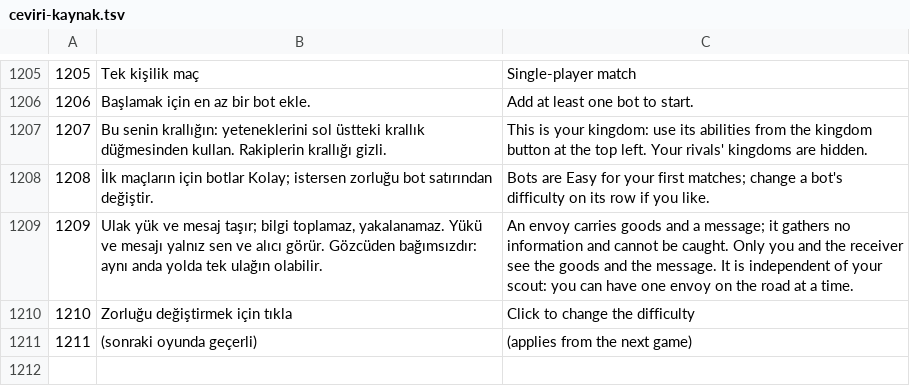
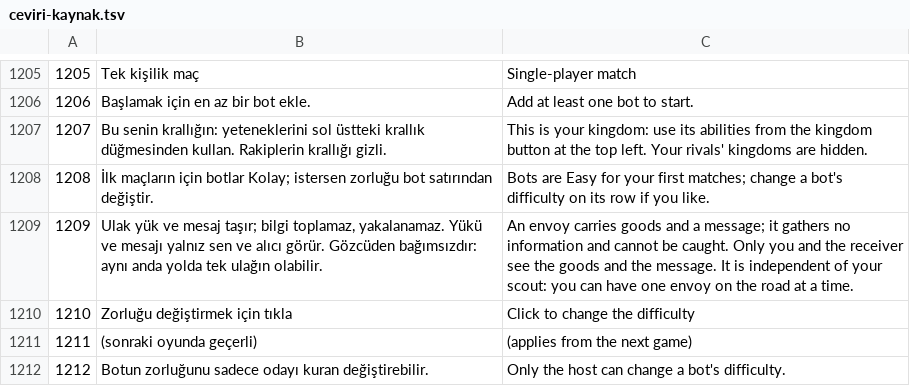
Before and after one commit to erenkizilaslan69-bit/keepfall, a TSV file: docs/ceviri-kaynak.tsv, drawn as a sheet; only a part is shown, gaps mark what is left out; the diff names each change by its address in the sheet, - before the commit and + after, or states it on an @@ line.

Commit message:
Ulak/gözcü: gözcü düğmesi yalnız gözcüyü gösterir (ulak yoldayken gözcü gidebilir), ulak açıklaması düzeldi (15 dil); bot satırında zorluk tıkla-değiştir (hub SetBotLevel, test, fuzz); ad ayarlarda her zaman

```diff
--- a/docs/ceviri-kaynak.tsv
+++ b/docs/ceviri-kaynak.tsv
+row 1212: 1212 | Botun zorluğunu sadece odayı kuran değiştirebilir. | Only the host can change a bot's difficulty.
```
Also changed, not shown: 19 other files.
